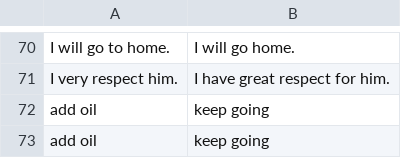
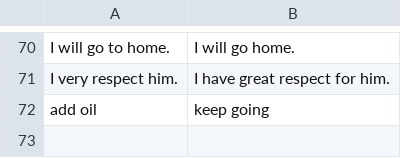
Before and after one commit to Sophia-imu/chinglish_nlp, a CSV file: words.csv, drawn as a sheet; only a part is shown, gaps mark what is left out; the diff names each change by its address in the sheet, - before the commit and + after, or states it on an @@ line.

Commit message:
Clean up words.csv by removing duplicates
Removed duplicate entries and cleaned up formatting.

```diff
--- a/words.csv
+++ b/words.csv
-row 73: add oil | keep going
```
